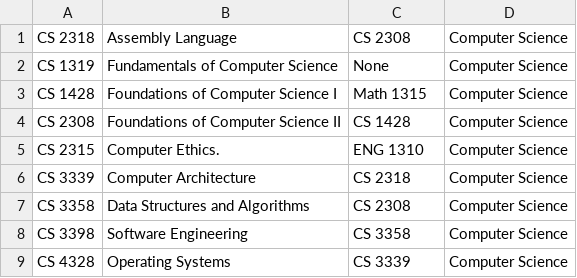
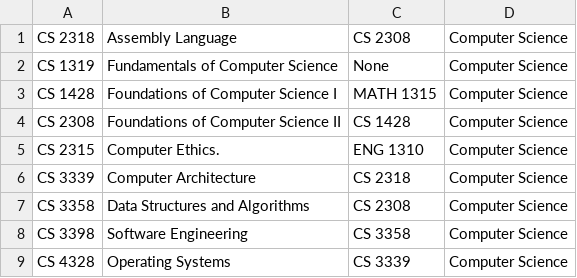
Before and after one commit to samaniehsan/auto-scheduler, a CSV file: data/computer_science_core.csv, drawn as a sheet.

Commit message:
Update computer_science_core.csv

```diff
--- a/data/computer_science_core.csv
+++ b/data/computer_science_core.csv
@@ -3,4 +3,4 @@
 ","None","Computer Science"
-"CS 1428","Foundations of Computer Science I
-","Math 1315","Computer Science"
+"CS 1428","Foundations of Computer Science I
+","MATH 1315","Computer Science"
 "CS 2308","Foundations of Computer Science II
```
